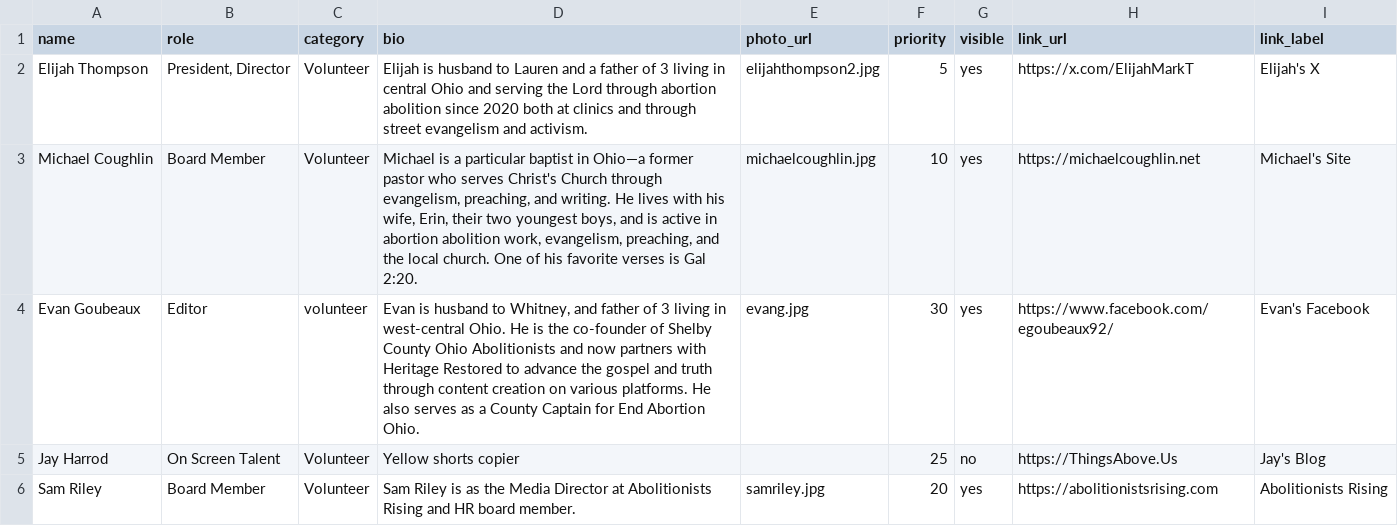
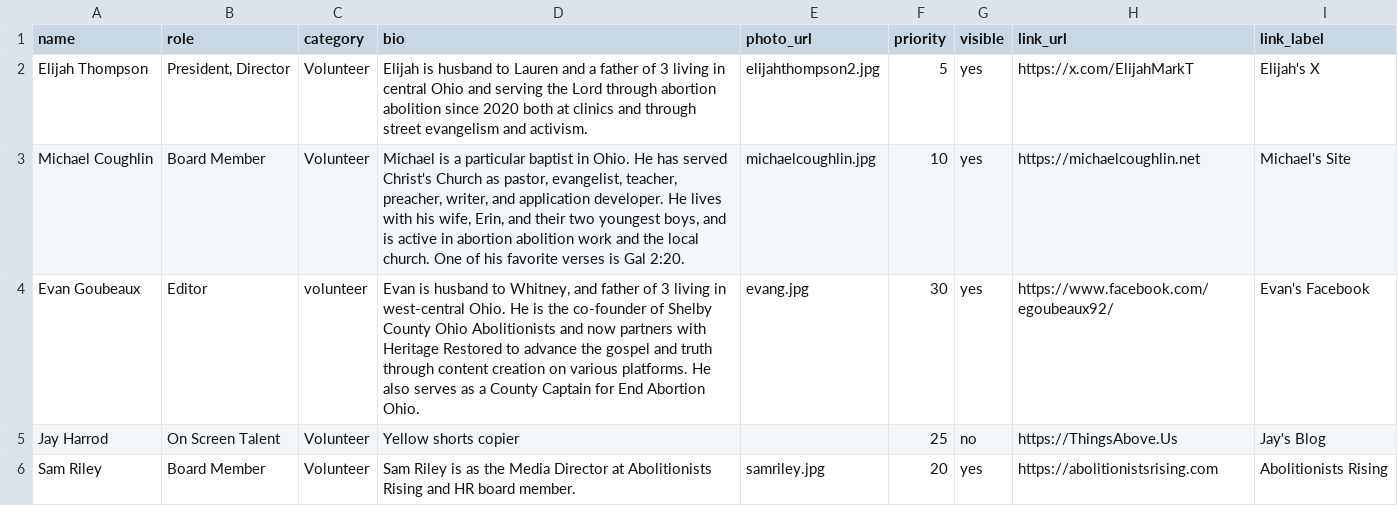
Before and after one commit to abereanone/heritage-restored-site, a CSV file: data-exports/People.csv, drawn as a sheet; only a part is shown.

```diff
--- a/data-exports/People.csv
+++ b/data-exports/People.csv
@@ -2,3 +2,3 @@ name,role,category,bio,photo_url,priority,visible,link_url,link_label
 Elijah Thompson,"President, Director",Volunteer,Elijah is husband to Lauren and a father of 3 living in central Ohio and serving the Lord through abortion abolition since 2020 both at clinics and through street evangelism and activism.,elijahthompson2.jpg,5,yes,https://x.com/ElijahMarkT,Elijah's X
-Michael Coughlin,Board Member,Volunteer,"Michael is a particular baptist in Ohio—a former pastor who serves Christ's Church through evangelism, preaching, and writing. He lives with his wife, Erin, their two youngest boys, and is active in abortion abolition work, evangelism, preaching, and the local church. One of his favorite verses is Gal 2:20.",michaelcoughlin.jpg,10,yes,https://michaelcoughlin.net,Michael's Site
+Michael Coughlin,Board Member,Volunteer,"Michael is a particular baptist in Ohio. He has served Christ's Church as pastor, evangelist, teacher, preacher, writer, and application developer. He lives with his wife, Erin, and their two youngest boys, and is active in abortion abolition work and the local church. One of his favorite verses is Gal 2:20.",michaelcoughlin.jpg,10,yes,https://michaelcoughlin.net,Michael's Site
 Evan Goubeaux,Editor,volunteer,"Evan is husband to Whitney, and father of 3 living in west-central Ohio. He is the co-founder of Shelby County Ohio Abolitionists and now partners with Heritage Restored to advance the gospel and truth through content creation on various platforms. He also serves as a County Captain for End Abortion Ohio.",evang.jpg,30,yes,https://www.facebook.com/egoubeaux92/,Evan's Facebook
```
Also changed, not shown: 1 other file.
